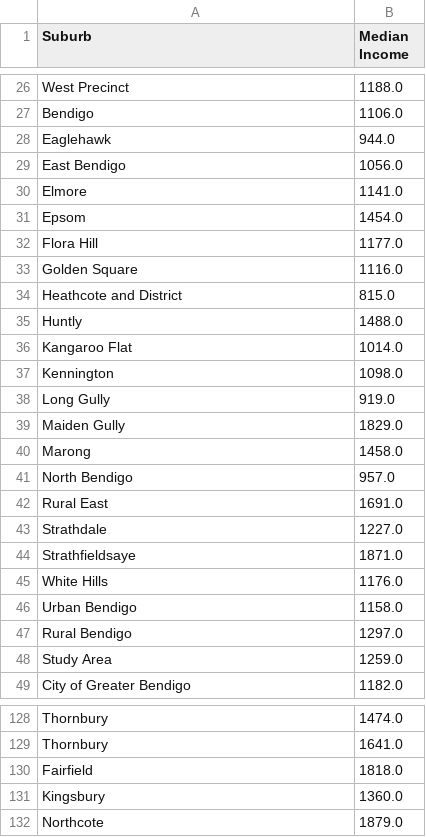
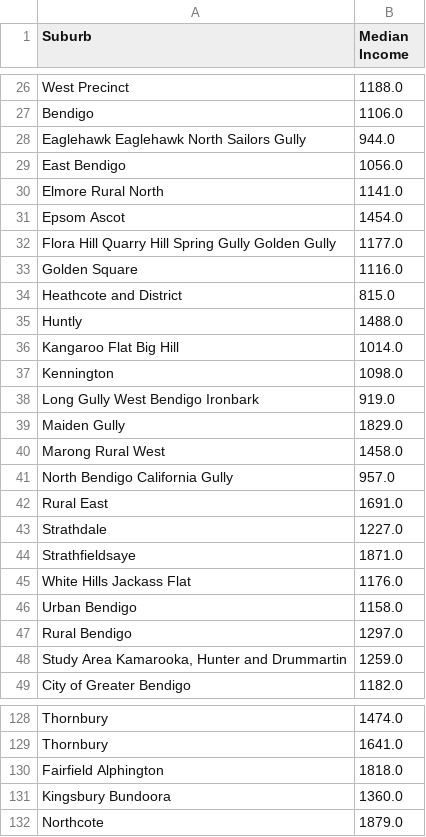
Before and after one commit to Kennydao/project_3, a CSV file: static/data/Median_Income.csv, drawn as a sheet; only a part is shown, gaps mark what is left out; the diff covers the shown part only.

```diff
--- a/static/data/Median_Income.csv
+++ b/static/data/Median_Income.csv
@@ -27,7 +27,7 @@ West Precinct,1188.0
 Bendigo,1106.0
-Eaglehawk,944.0
+Eaglehawk Eaglehawk North Sailors Gully,944.0
 East Bendigo,1056.0
-Elmore,1141.0
-Epsom,1454.0
-Flora Hill,1177.0
+Elmore Rural North,1141.0
+Epsom Ascot,1454.0
+Flora Hill Quarry Hill Spring Gully Golden Gully,1177.0
 Golden Square,1116.0
@@ -35,8 +35,8 @@ Heathcote and District,815.0
 Huntly,1488.0
-Kangaroo Flat,1014.0
+Kangaroo Flat Big Hill,1014.0
 Kennington,1098.0
-Long Gully,919.0
+Long Gully West Bendigo Ironbark,919.0
 Maiden Gully,1829.0
-Marong,1458.0
-North Bendigo,957.0
+Marong Rural West,1458.0
+North Bendigo California Gully,957.0
 Rural East,1691.0
@@ -44,6 +44,6 @@ Strathdale,1227.0
 Strathfieldsaye,1871.0
-White Hills,1176.0
+White Hills Jackass Flat,1176.0
 Urban Bendigo,1158.0
 Rural Bendigo,1297.0
-Study Area,1259.0
+"Study Area Kamarooka, Hunter and Drummartin",1259.0
 City of Greater Bendigo,1182.0
@@ -130,3 +130,3 @@ Thornbury,1641.0
-Fairfield,1818.0
-Kingsbury,1360.0
+Fairfield Alphington,1818.0
+Kingsbury Bundoora,1360.0
 Northcote,1879.0
```
Also changed, not shown: 115 edited cells elsewhere in this file, static/data/Vic_Subs_Popu_2001_2019.csv, 56 other files.
